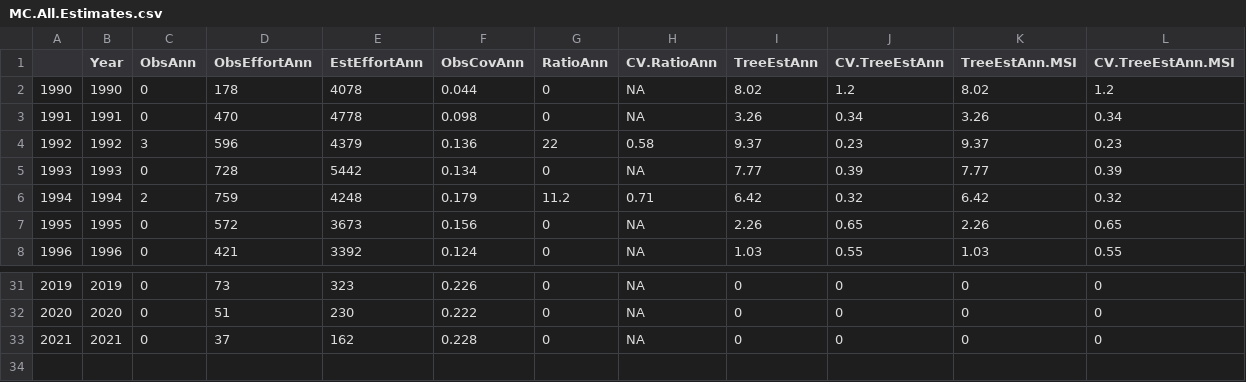
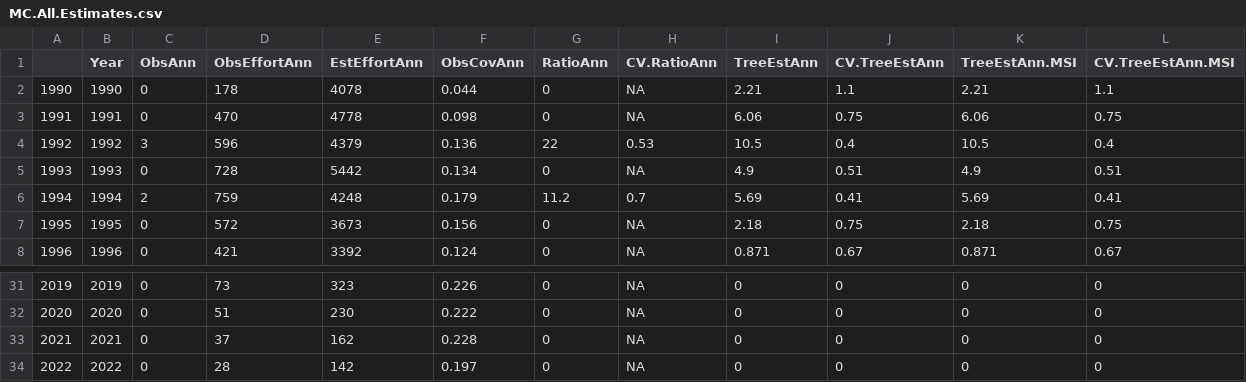
Before and after one commit to SWFSC/DGNBycatch, a CSV file: MC.All.Estimates.csv, drawn as a sheet; only a part is shown, gaps mark what is left out; the diff covers the shown part only.

```diff
--- a/MC.All.Estimates.csv
+++ b/MC.All.Estimates.csv
@@ -1,8 +1,8 @@
 "","Year","ObsAnn","ObsEffortAnn","EstEffortAnn","ObsCovAnn","RatioAnn","CV.RatioAnn","TreeEstAnn","CV.TreeEstAnn","TreeEstAnn.MSI","CV.TreeEstAnn.MSI"
-"1990",1990,0,178,4078,0.044,0,NA,8.02,1.2,8.02,1.2
-"1991",1991,0,470,4778,0.098,0,NA,3.26,0.34,3.26,0.34
-"1992",1992,3,596,4379,0.136,22,0.58,9.37,0.23,9.37,0.23
-"1993",1993,0,728,5442,0.134,0,NA,7.77,0.39,7.77,0.39
-"1994",1994,2,759,4248,0.179,11.2,0.71,6.42,0.32,6.42,0.32
-"1995",1995,0,572,3673,0.156,0,NA,2.26,0.65,2.26,0.65
-"1996",1996,0,421,3392,0.124,0,NA,1.03,0.55,1.03,0.55
+"1990",1990,0,178,4078,0.044,0,NA,2.21,1.1,2.21,1.1
+"1991",1991,0,470,4778,0.098,0,NA,6.06,0.75,6.06,0.75
+"1992",1992,3,596,4379,0.136,22,0.53,10.5,0.4,10.5,0.4
+"1993",1993,0,728,5442,0.134,0,NA,4.9,0.51,4.9,0.51
+"1994",1994,2,759,4248,0.179,11.2,0.7,5.69,0.41,5.69,0.41
+"1995",1995,0,572,3673,0.156,0,NA,2.18,0.75,2.18,0.75
+"1996",1996,0,421,3392,0.124,0,NA,0.871,0.67,0.871,0.67
@@ -33 +33,2 @@
 "2021",2021,0,37,162,0.228,0,NA,0,0,0,0
+"2022",2022,0,28,142,0.197,0,NA,0,0,0,0
```
Also changed, not shown: 32 edited cells elsewhere in this file, BP.All.Estimates.csv, DC.All.Estimates.csv, 20 other files.
